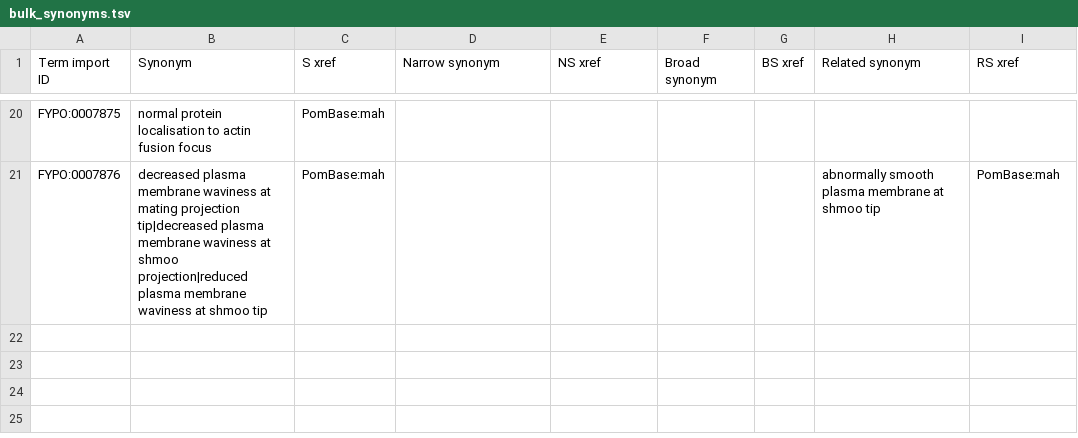
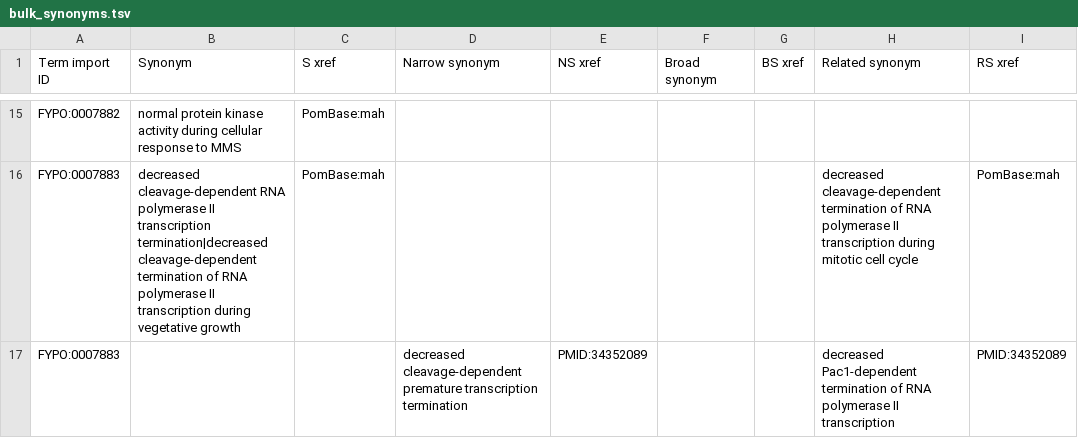
Before and after one commit to pombase/fypo, a TSV file: src/templates/bulk_synonyms.tsv, drawn as a sheet; only a part is shown, gaps mark what is left out; addresses are those after the commit; the diff covers the shown part only; the diff names each change by its address in the sheet, - before the commit and + after, or states it on an @@ line.

```diff
--- a/src/templates/bulk_synonyms.tsv
+++ b/src/templates/bulk_synonyms.tsv
-A15 (Term import ID): FYPO:0007875
+A15 (Term import ID): FYPO:0007882
-B15 (Synonym): normal protein localisation to actin fusion focus
+B15 (Synonym): normal protein kinase activity during cellular response to MMS
-A16 (Term import ID): FYPO:0007876
+A16 (Term import ID): FYPO:0007883
-B16 (Synonym): decreased plasma membrane waviness at mating projection tip|decreased plasma membrane waviness at shmoo projection|reduced plasma membrane waviness at shmoo tip
+B16 (Synonym): decreased cleavage-dependent RNA polymerase II transcription termination|decreased cleavage-dependent termination of RNA polymerase II transcription during vegetative growth
-H16 (Related synonym): abnormally smooth plasma membrane at shmoo tip
+H16 (Related synonym): decreased cleavage-dependent termination of RNA polymerase II transcription during mitotic cell cycle
+row 17: FYPO:0007883 |  |  | decreased cleavage-dependent premature transcription termination | PMID:34352089 |  |  | decreased Pac1-dependent termination of RNA polymerase II transcription | PMID:34352089
```
Also changed, not shown: 8 added rows, 13 removed rows and 12 edited cells elsewhere in this file, reports/fypo-edit.obo-obo-report.tsv, src/ontology/reports/fypo-edit.obo-obo-report.tsv, 56 other files.
